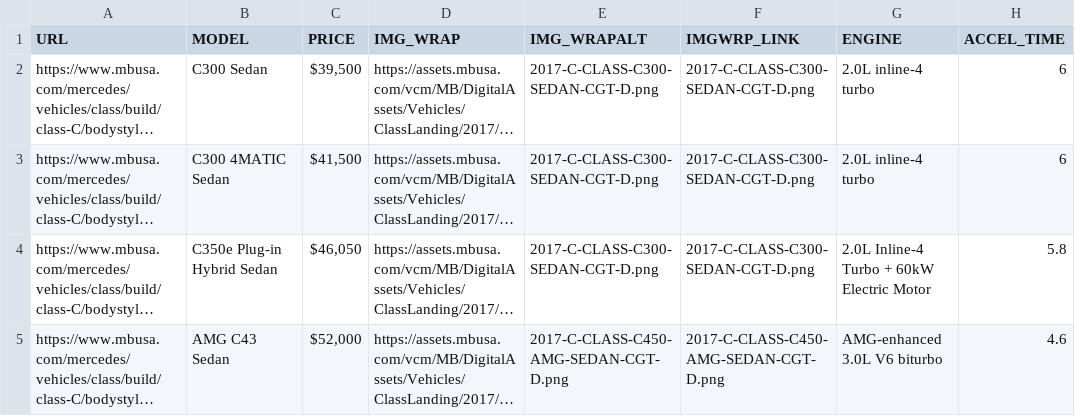
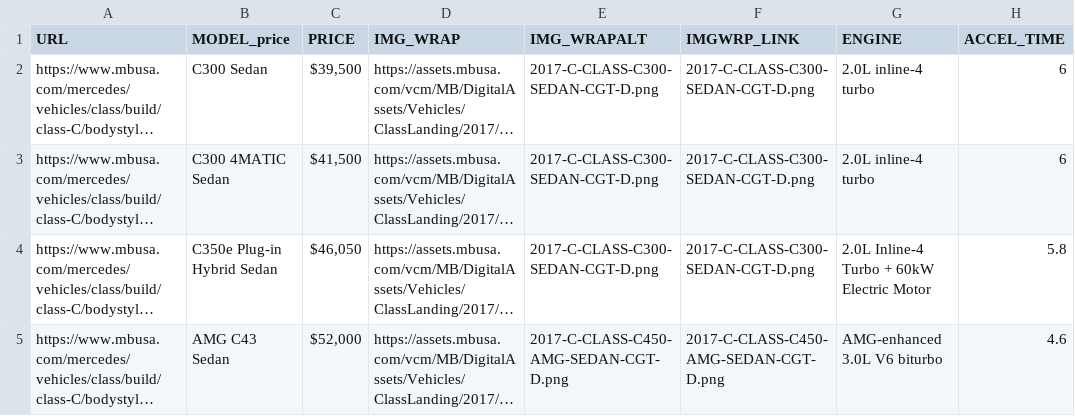
Before and after one commit to Altimetrik-datascience/Aerospike, a CSV file: data/social/Pricing details_V1.csv, drawn as a sheet; only a part is shown; long unchanged cells end in …; the diff names each change by its address in the sheet, - before the commit and + after, or states it on an @@ line.

```diff
--- a/data/social/Pricing details_V1.csv
+++ b/data/social/Pricing details_V1.csv
-B1: MODEL
+B1: MODEL_price
```
Also changed, not shown: data/social/Specialoffer_V1.csv, 1 other file.
